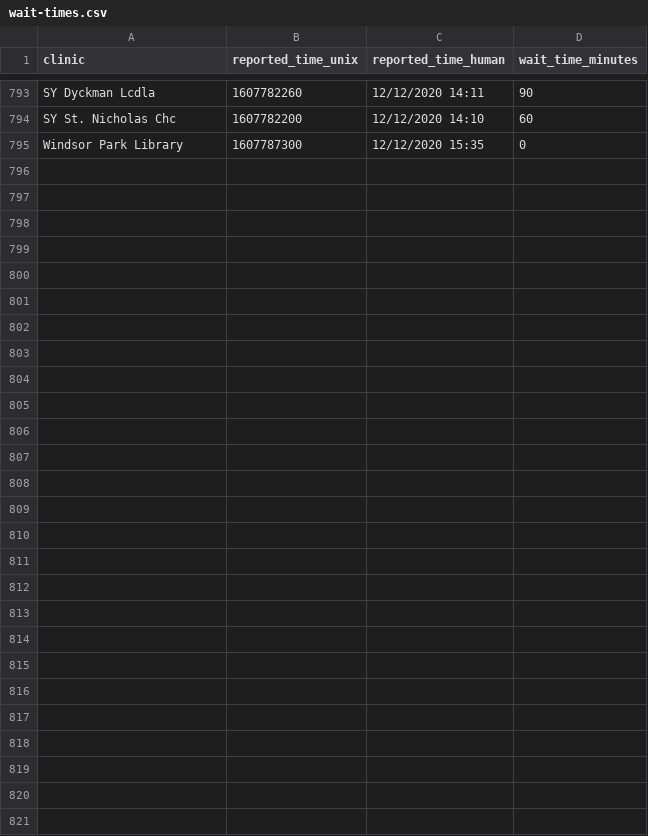
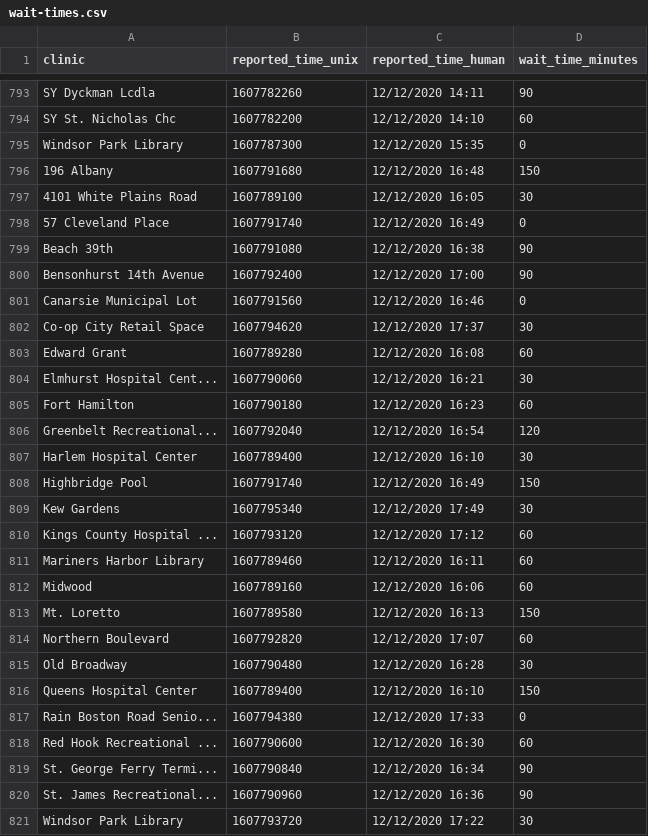
Before and after one commit to astoria-tech/nyc-covid19-testing-wait-times, a CSV file: wait-times.csv, drawn as a sheet; only a part is shown, gaps mark what is left out.

Commit message:
Latest wait times

```diff
--- a/wait-times.csv
+++ b/wait-times.csv
@@ -795 +795,27 @@ SY St. Nicholas Chc,1607782200,12/12/2020 14:10,60
 Windsor Park Library,1607787300,12/12/2020 15:35,0
+196 Albany,1607791680,12/12/2020 16:48,150
+4101 White Plains Road,1607789100,12/12/2020 16:05,30
+57 Cleveland Place,1607791740,12/12/2020 16:49,0
+Beach 39th,1607791080,12/12/2020 16:38,90
+Bensonhurst 14th Avenue,1607792400,12/12/2020 17:00,90
+Canarsie Municipal Lot,1607791560,12/12/2020 16:46,0
+Co-op City Retail Space,1607794620,12/12/2020 17:37,30
+Edward Grant,1607789280,12/12/2020 16:08,60
+Elmhurst Hospital Cent...,1607790060,12/12/2020 16:21,30
+Fort Hamilton,1607790180,12/12/2020 16:23,60
+Greenbelt Recreational...,1607792040,12/12/2020 16:54,120
+Harlem Hospital Center,1607789400,12/12/2020 16:10,30
+Highbridge Pool,1607791740,12/12/2020 16:49,150
+Kew Gardens,1607795340,12/12/2020 17:49,30
+Kings County Hospital ...,1607793120,12/12/2020 17:12,60
+Mariners Harbor Library,1607789460,12/12/2020 16:11,60
+Midwood,1607789160,12/12/2020 16:06,60
+Mt. Loretto,1607789580,12/12/2020 16:13,150
+Northern Boulevard,1607792820,12/12/2020 17:07,60
+Old Broadway,1607790480,12/12/2020 16:28,30
+Queens Hospital Center,1607789400,12/12/2020 16:10,150
+Rain Boston Road Senio...,1607794380,12/12/2020 17:33,0
+Red Hook Recreational ...,1607790600,12/12/2020 16:30,60
+St. George Ferry Termi...,1607790840,12/12/2020 16:34,90
+St. James Recreational...,1607790960,12/12/2020 16:36,90
+Windsor Park Library,1607793720,12/12/2020 17:22,30
```
